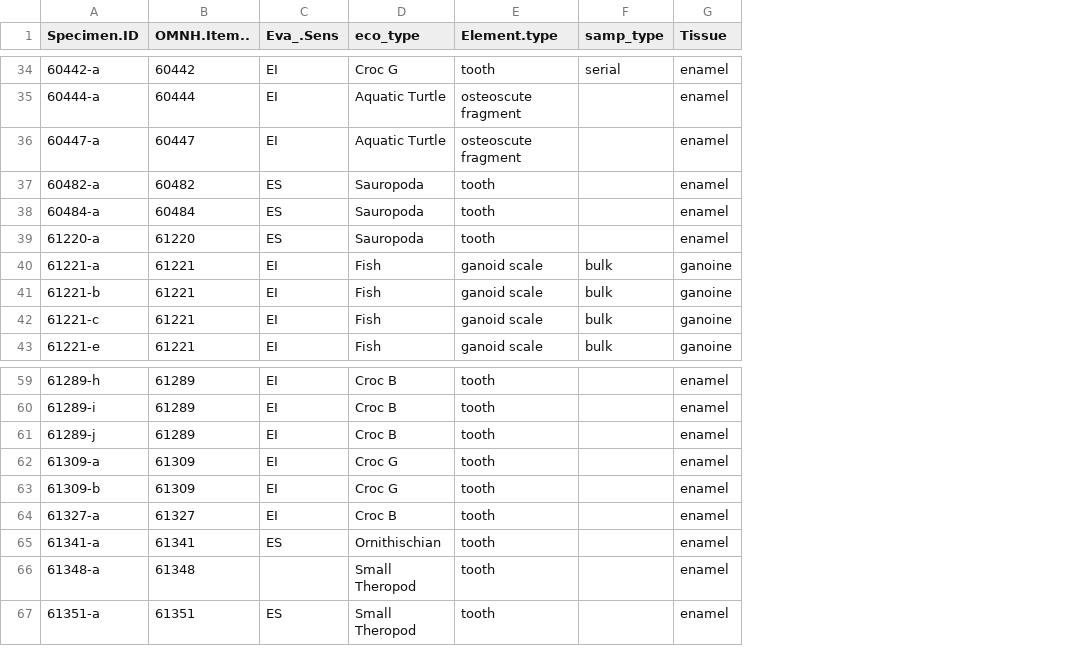
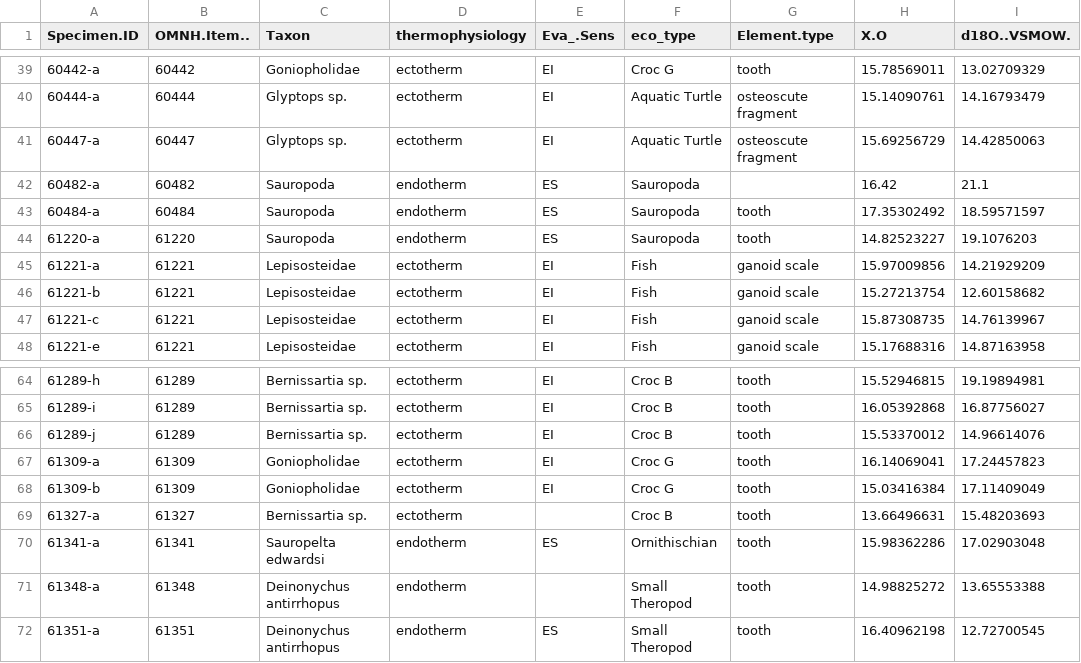
Before and after one commit to mattgeo1990/1075_Vertebrate_d18Op, a CSV file: Data/V1075_BySpec.csv, drawn as a sheet; only a part is shown, gaps mark what is left out; removed rows and columns are numbered as before the commit, all else as after; the diff covers the shown part only; the diff names each change by its address in the sheet, - before the commit and + after, or states it on an @@ line.

```diff
--- a/Data/V1075_BySpec.csv
+++ b/Data/V1075_BySpec.csv
+column C (Taxon), rows 39-48: Goniopholidae | Glyptops sp. | Glyptops sp. | Sauropoda | Sauropoda | Sauropoda | Lepisosteidae | Lepisosteidae | Lepisosteidae | Lepisosteidae; rows 64-72: Bernissartia sp. | Bernissartia sp. | Bernissartia sp. | Goniopholidae | Goniopholidae | Bernissartia sp. | Sauropelta edwardsi | Deinonychus antirrhopus | Deinonychus antirrhopus
+column D (thermophysiology), rows 39-48: ectotherm | ectotherm | ectotherm | endotherm | endotherm | endotherm | ectotherm | ectotherm | ectotherm | ectotherm; rows 64-72: ectotherm | ectotherm | ectotherm | ectotherm | ectotherm | ectotherm | endotherm | endotherm | endotherm
-column F (samp_type), rows 34-43: serial |  |  |  |  |  | bulk | bulk | bulk | bulk
-column G (Tissue), rows 34-43: enamel | enamel | enamel | enamel | enamel | enamel | ganoine | ganoine | ganoine | ganoine; rows 59-67: all enamel
+column H (X.O), rows 39-48: 15.78569011 | 15.14090761 | 15.69256729 | 16.42 | 17.35302492 | 14.82523227 | 15.97009856 | 15.27213754 | 15.87308735 | 15.17688316; rows 64-72: 15.52946815 | 16.05392868 | 15.53370012 | 16.14069041 | 15.03416384 | 13.66496631 | 15.98362286 | 14.98825272 | 16.40962198
+column I (d18O..VSMOW.), rows 39-48: 13.02709329 | 14.16793479 | 14.42850063 | 21.1 | 18.59571597 | 19.1076203 | 14.21929209 | 12.60158682 | 14.76139967 | 14.87163958; rows 64-72: 19.19894981 | 16.87756027 | 14.96614076 | 17.24457823 | 17.11409049 | 15.48203693 | 17.02903048 | 13.65553388 | 12.72700545
-G42 (Element.type): tooth
+G42 (Element.type): (empty)
-E69 (Eva_.Sens): EI
+E69 (Eva_.Sens): (empty)
```
Also changed, not shown: 11 added rows and 2 edited cells elsewhere in this file, Data/V1075_PhosphateData_8-18-23_copy.csv, Data/V1075_cl.csv, 15 other files.
